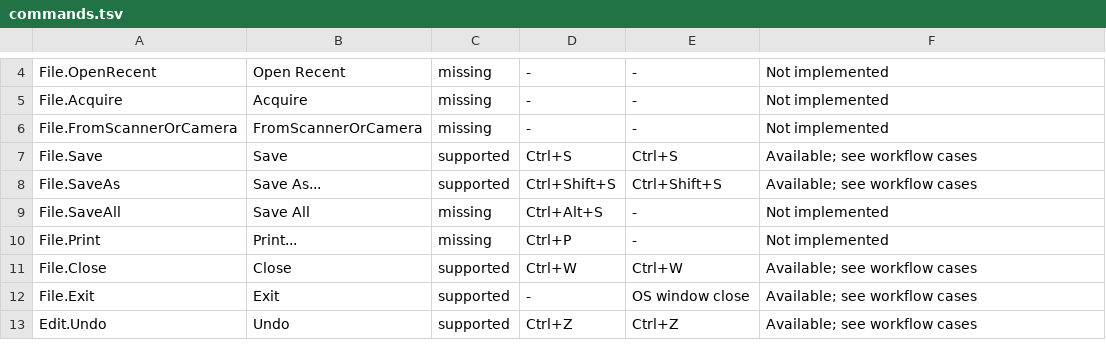
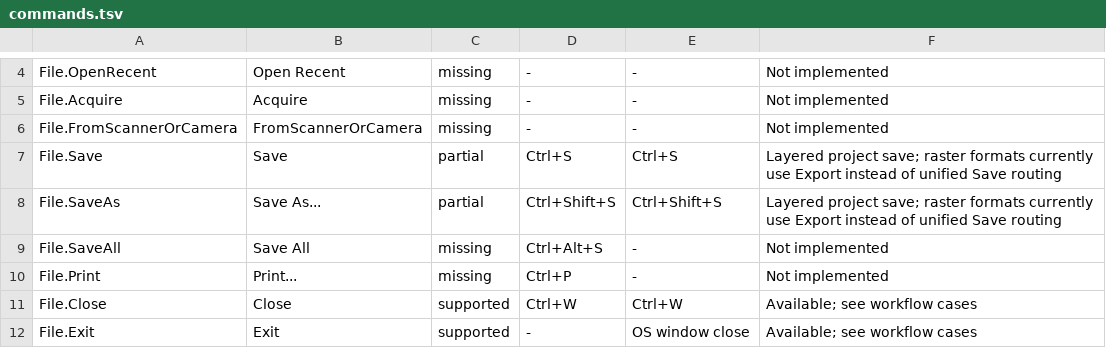
Before and after one commit to trelak-net/paint-rust, a TSV file: acceptance/commands.tsv, drawn as a sheet; only a part is shown, gaps mark what is left out; the shorter side is filled out with more unchanged rows.

```diff
--- a/acceptance/commands.tsv
+++ b/acceptance/commands.tsv
@@ -6,4 +6,4 @@ File.Acquire	Acquire	missing	-	-	Not implemented
 File.FromScannerOrCamera	FromScannerOrCamera	missing	-	-	Not implemented
-File.Save	Save	supported	Ctrl+S	Ctrl+S	Available; see workflow cases
-File.SaveAs	Save As...	supported	Ctrl+Shift+S	Ctrl+Shift+S	Available; see workflow cases
+File.Save	Save	partial	Ctrl+S	Ctrl+S	Layered project save; raster formats currently use Export instead of unified Save routing
+File.SaveAs	Save As...	partial	Ctrl+Shift+S	Ctrl+Shift+S	Layered project save; raster formats currently use Export instead of unified Save routing
 File.SaveAll	Save All	missing	Ctrl+Alt+S	-	Not implemented
```
Also changed, not shown: acceptance/dialogs.tsv, acceptance/effects.tsv, 13 other files.
